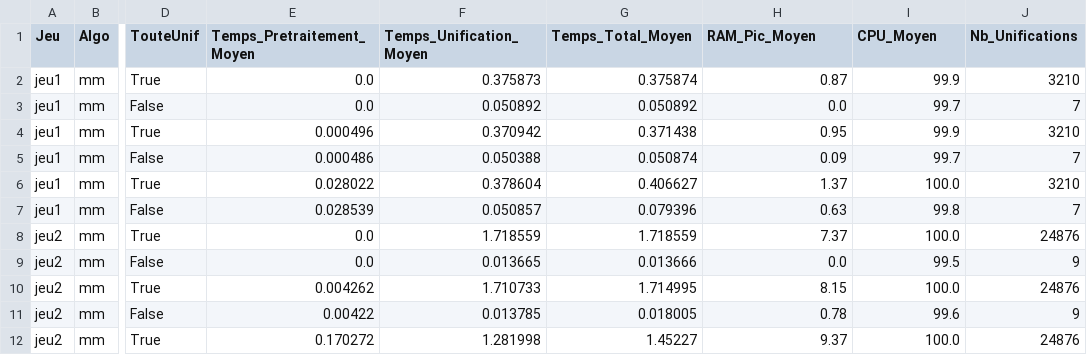
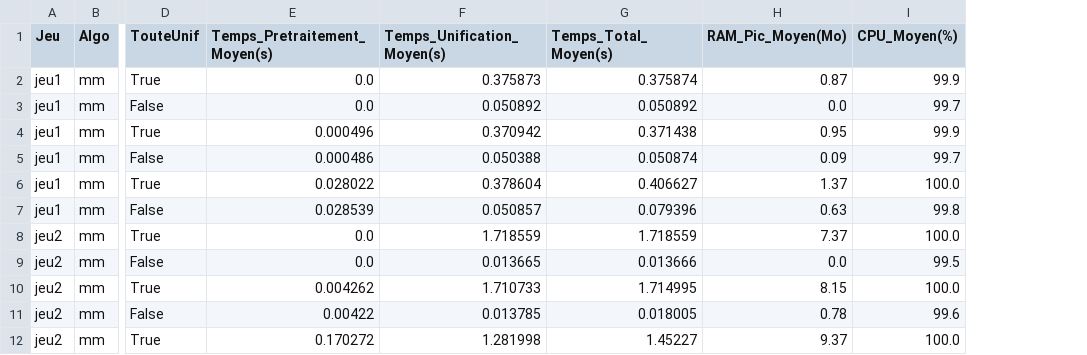
Before and after one commit to Metheor31Game/M1-recherche, a CSV file: Bench/synthese_mm.csv, drawn as a sheet; only a part is shown, gaps mark what is left out; the diff names each change by its address in the sheet, - before the commit and + after, or states it on an @@ line.

Commit message:
changement synthese csv

```diff
--- a/Bench/synthese_mm.csv
+++ b/Bench/synthese_mm.csv
-column J (Nb_Unifications), rows 2-12: 3210 | 7 | 3210 | 7 | 3210 | 7 | 24876 | 9 | 24876 | 9 | 24876
-E1: Temps_Pretraitement_Moyen
+E1: Temps_Pretraitement_Moyen(s)
-F1: Temps_Unification_Moyen
+F1: Temps_Unification_Moyen(s)
-G1: Temps_Total_Moyen
+G1: Temps_Total_Moyen(s)
-H1: RAM_Pic_Moyen
+H1: RAM_Pic_Moyen(Mo)
-I1: CPU_Moyen
+I1: CPU_Moyen(%)
```
Also changed, not shown: Bench/synthese_arbre.csv, Bench/synthese_robinson.csv, 2 other files.
